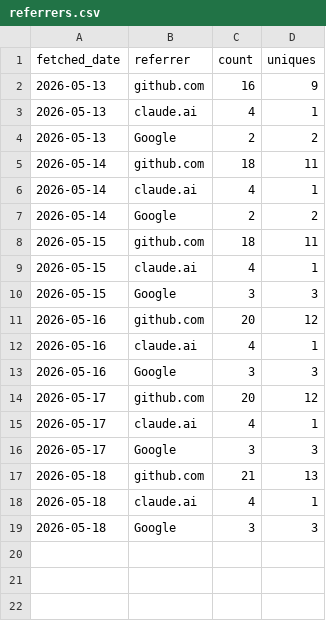
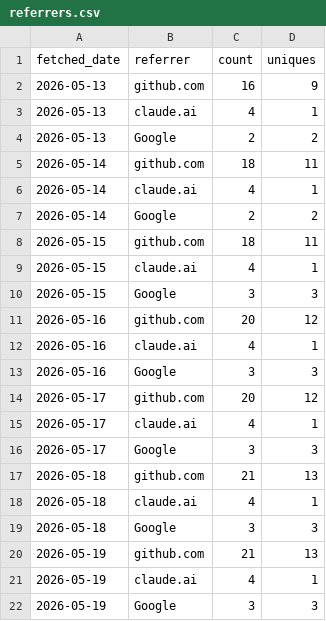
Before and after one commit to CWorthy-ocean/cworthy-gh-metrics, a CSV file: data/CWorthy-ocean/C-Star/referrers.csv, drawn as a sheet.

```diff
--- a/data/CWorthy-ocean/C-Star/referrers.csv
+++ b/data/CWorthy-ocean/C-Star/referrers.csv
@@ -19 +19,4 @@ fetched_date,referrer,count,uniques
 2026-05-18,Google,3,3
+2026-05-19,github.com,21,13
+2026-05-19,claude.ai,4,1
+2026-05-19,Google,3,3
```
Also changed, not shown: data/CWorthy-ocean/C-Star/paths.csv, data/CWorthy-ocean/cson-forge/paths.csv, 19 other files.
